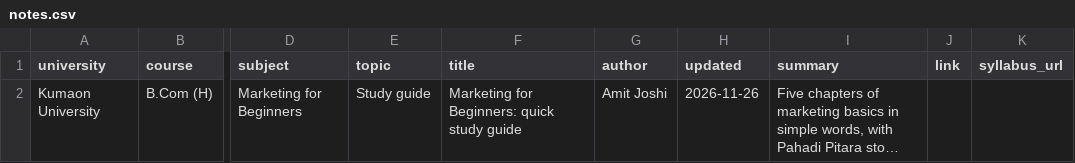
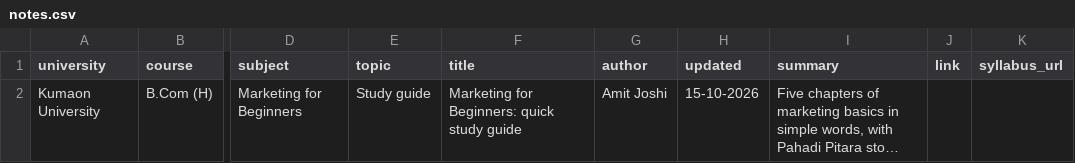
Before and after one commit to amitjoshirdr/wisrut.com, a CSV file: notes.csv, drawn as a sheet; only a part is shown, gaps mark what is left out; long unchanged cells end in …; the diff names each change by its address in the sheet, - before the commit and + after, or states it on an @@ line.

Commit message:
updated the update mfb

```diff
--- a/notes.csv
+++ b/notes.csv
-H2 (updated): 2026-11-26
+H2 (updated): 15-10-2026
```
